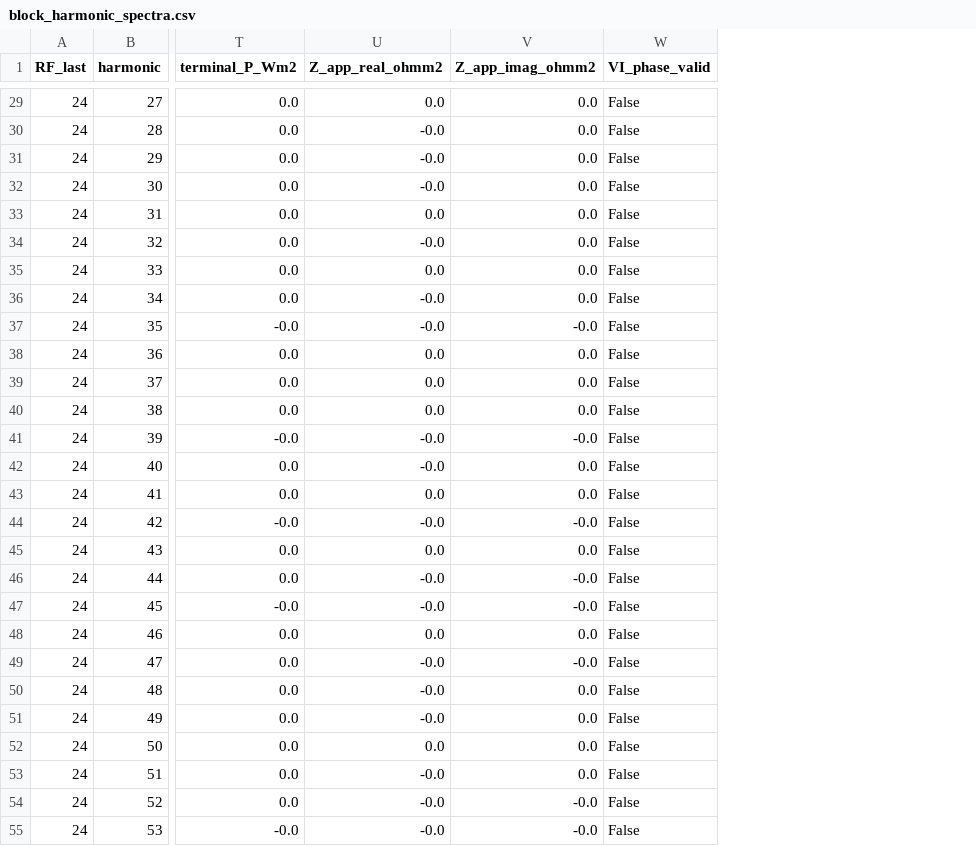
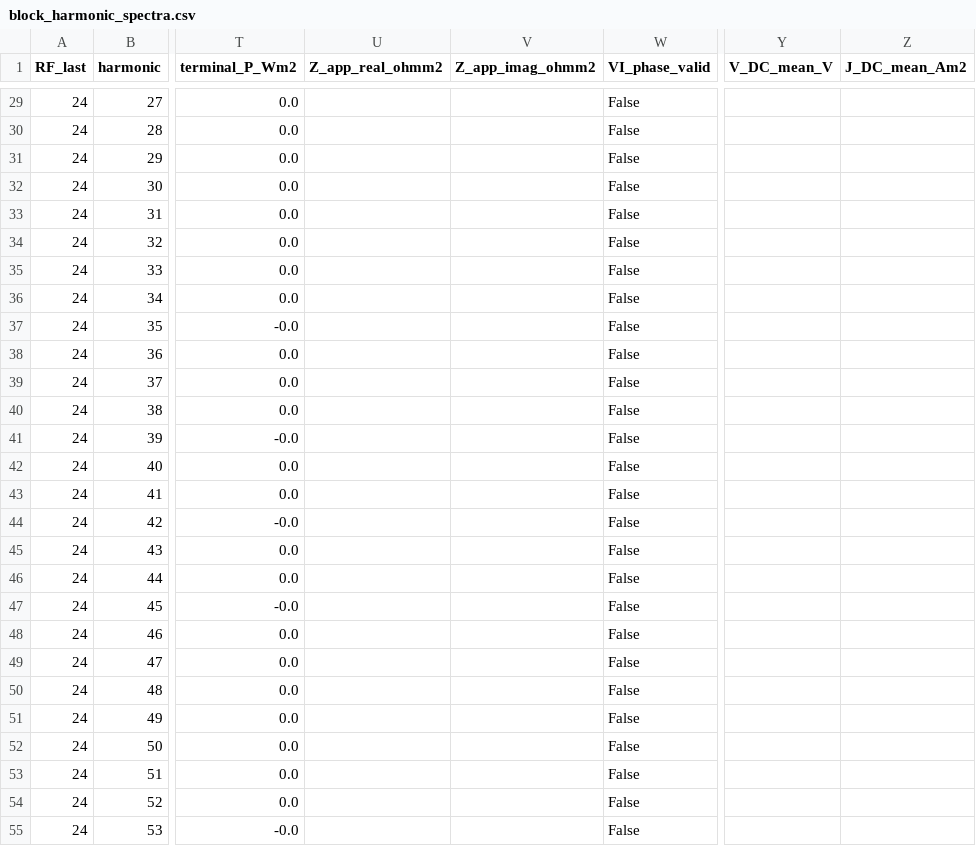
Before and after one commit to YGLSNU/eduPIC_PAL_RF-sheath, a CSV file: results/261126_PSR_gap15_f60_V150/data/block_harmonic_spectra.csv, drawn as a sheet; only a part is shown, gaps mark what is left out; the diff covers the shown part only; the diff names each change by its address in the sheet, - before the commit and + after, or states it on an @@ line.

```diff
--- a/results/261126_PSR_gap15_f60_V150/data/block_harmonic_spectra.csv
+++ b/results/261126_PSR_gap15_f60_V150/data/block_harmonic_spectra.csv
+column Y (V_DC_mean_V), empty
+column Z (J_DC_mean_Am2), empty
-U29 (Z_app_real_ohmm2): 0.0
+U29 (Z_app_real_ohmm2): (empty)
-V29:V36 (Z_app_imag_ohmm2): 0.0
+V29:V36 (Z_app_imag_ohmm2): (empty)
-U30:U32 (Z_app_real_ohmm2): -0.0
+U30:U32 (Z_app_real_ohmm2): (empty)
-U33 (Z_app_real_ohmm2): 0.0
+U33 (Z_app_real_ohmm2): (empty)
-U34 (Z_app_real_ohmm2): -0.0
+U34 (Z_app_real_ohmm2): (empty)
-U35 (Z_app_real_ohmm2): 0.0
+U35 (Z_app_real_ohmm2): (empty)
-U36:U37 (Z_app_real_ohmm2): -0.0
+U36:U37 (Z_app_real_ohmm2): (empty)
-V37 (Z_app_imag_ohmm2): -0.0
+V37 (Z_app_imag_ohmm2): (empty)
-U38:U40 (Z_app_real_ohmm2): 0.0
+U38:U40 (Z_app_real_ohmm2): (empty)
-V38:V40 (Z_app_imag_ohmm2): 0.0
+V38:V40 (Z_app_imag_ohmm2): (empty)
-U41:U42 (Z_app_real_ohmm2): -0.0
+U41:U42 (Z_app_real_ohmm2): (empty)
-V41 (Z_app_imag_ohmm2): -0.0
+V41 (Z_app_imag_ohmm2): (empty)
-V42:V43 (Z_app_imag_ohmm2): 0.0
+V42:V43 (Z_app_imag_ohmm2): (empty)
-U43 (Z_app_real_ohmm2): 0.0
+U43 (Z_app_real_ohmm2): (empty)
-U44 (Z_app_real_ohmm2): -0.0
+U44 (Z_app_real_ohmm2): (empty)
-V44 (Z_app_imag_ohmm2): -0.0
+V44 (Z_app_imag_ohmm2): (empty)
-U45 (Z_app_real_ohmm2): 0.0
+U45 (Z_app_real_ohmm2): (empty)
-V45 (Z_app_imag_ohmm2): 0.0
+V45 (Z_app_imag_ohmm2): (empty)
-U46:U47 (Z_app_real_ohmm2): -0.0
+U46:U47 (Z_app_real_ohmm2): (empty)
-V46:V47 (Z_app_imag_ohmm2): -0.0
+V46:V47 (Z_app_imag_ohmm2): (empty)
-U48 (Z_app_real_ohmm2): 0.0
+U48 (Z_app_real_ohmm2): (empty)
-V48 (Z_app_imag_ohmm2): 0.0
+V48 (Z_app_imag_ohmm2): (empty)
-U49:U51 (Z_app_real_ohmm2): -0.0
+U49:U51 (Z_app_real_ohmm2): (empty)
-V49 (Z_app_imag_ohmm2): -0.0
+V49 (Z_app_imag_ohmm2): (empty)
-V50:V53 (Z_app_imag_ohmm2): 0.0
+V50:V53 (Z_app_imag_ohmm2): (empty)
-U52 (Z_app_real_ohmm2): 0.0
+U52 (Z_app_real_ohmm2): (empty)
-U53:U55 (Z_app_real_ohmm2): -0.0
+U53:U55 (Z_app_real_ohmm2): (empty)
-V54:V55 (Z_app_imag_ohmm2): -0.0
+V54:V55 (Z_app_imag_ohmm2): (empty)
```
Also changed, not shown: 76 edited cells elsewhere in this file, results/261126_PSR_gap15_f60_V150/data/harmonic_spectra.csv, 13 other files.
